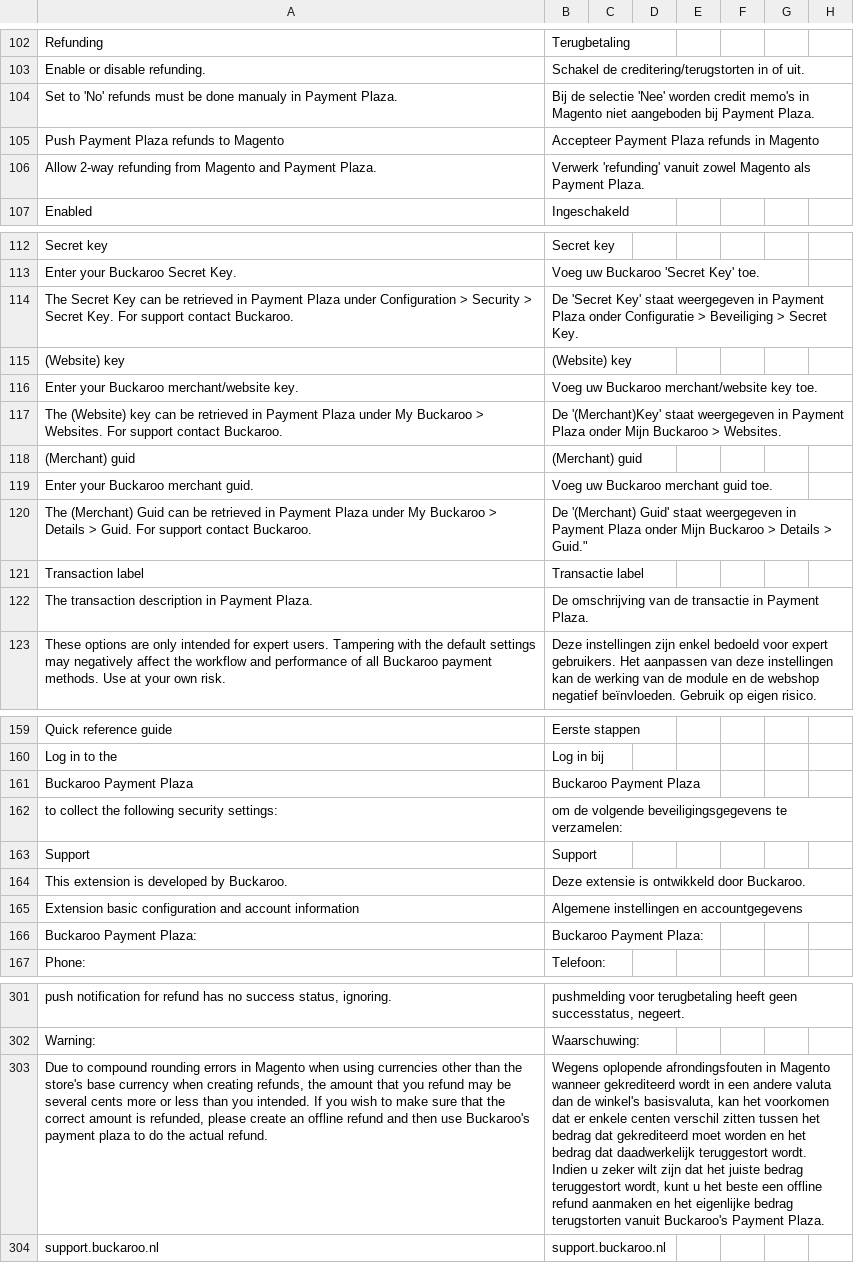
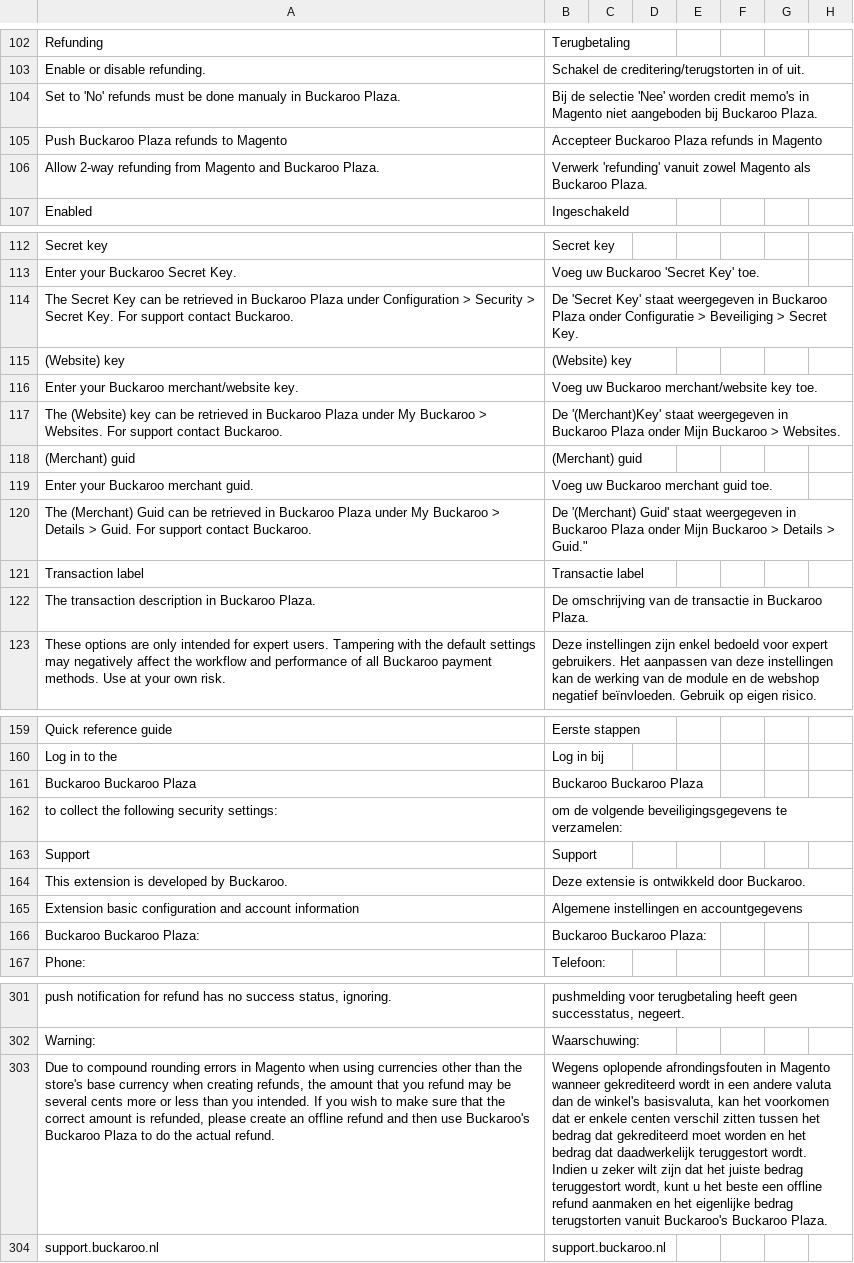
Before and after one commit to buckaroo-it/Magento2, a CSV file: i18n/nl_BE.csv, drawn as a sheet; only a part is shown, gaps mark what is left out; removed rows and columns are numbered as before the commit, all else as after; rows hold the shown columns only; the diff covers the shown part only; the diff names each change by its address in the sheet, - before the commit and + after, or states it on an @@ line.

Commit message:
BP-3567-Dutch translation for whole plug-in (And overall review)

```diff
--- a/i18n/nl_BE.csv
+++ b/i18n/nl_BE.csv
-A104: …manualy in Payment Plaza.
+A104: …manualy in Buckaroo Plaza.
-B104: …aangeboden bij Payment Plaza.
+B104: …aangeboden bij Buckaroo Plaza.
-row 105: Push Payment Plaza refunds to Magento | Accepteer Payment Plaza refunds in Magento
+row 105: Push Buckaroo Plaza refunds to Magento | Accepteer Buckaroo Plaza refunds in Magento
-A106: …Magento and Payment Plaza.
+A106: …Magento and Buckaroo Plaza.
-B106: …Magento als Payment Plaza.
+B106: …Magento als Buckaroo Plaza.
-A114: …retrieved in Payment Plaza under…
+A114: …retrieved in Buckaroo Plaza under…
-B114: …weergegeven in Payment Plaza onder…
+B114: …weergegeven in Buckaroo Plaza onder…
-A117: …retrieved in Payment Plaza under…
+A117: …retrieved in Buckaroo Plaza under…
-B117: …weergegeven in Payment Plaza onder…
+B117: …weergegeven in Buckaroo Plaza onder…
-A120: …retrieved in Payment Plaza under…
+A120: …retrieved in Buckaroo Plaza under…
-B120: …weergegeven in Payment Plaza onder…
+B120: …weergegeven in Buckaroo Plaza onder…
-A122: …description in Payment Plaza.
+A122: …description in Buckaroo Plaza.
-B122: …transactie in Payment Plaza.
+B122: …transactie in Buckaroo Plaza.
-row 161: Buckaroo Payment Plaza | Buckaroo Payment Plaza
+row 161: Buckaroo Buckaroo Plaza | Buckaroo Buckaroo Plaza
-row 166: Buckaroo Payment Plaza: | Buckaroo Payment Plaza:
+row 166: Buckaroo Buckaroo Plaza: | Buckaroo Buckaroo Plaza:
-A303: …use Buckaroo's payment plaza to do…
+A303: …use Buckaroo's Buckaroo Plaza to do…
-B303: …vanuit Buckaroo's Payment Plaza.
+B303: …vanuit Buckaroo's Buckaroo Plaza.
```
Also changed, not shown: 4 edited cells elsewhere in this file, i18n/de_DE.csv, i18n/es_ES.csv, 19 other files.
